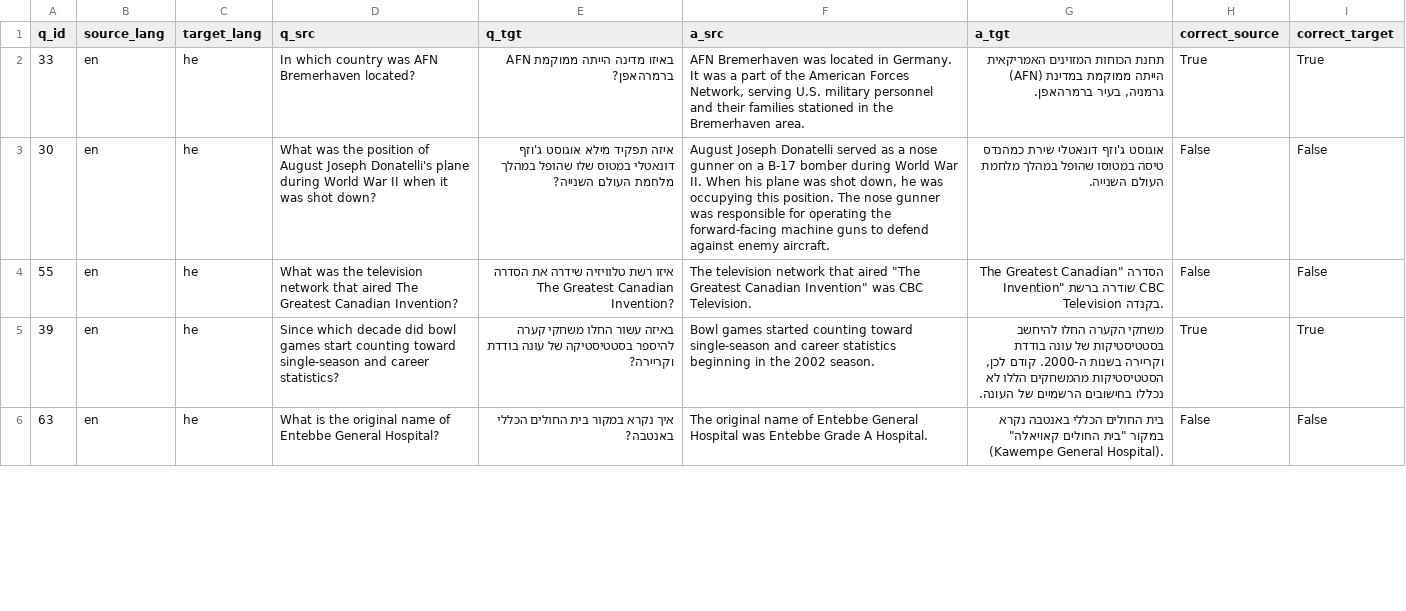
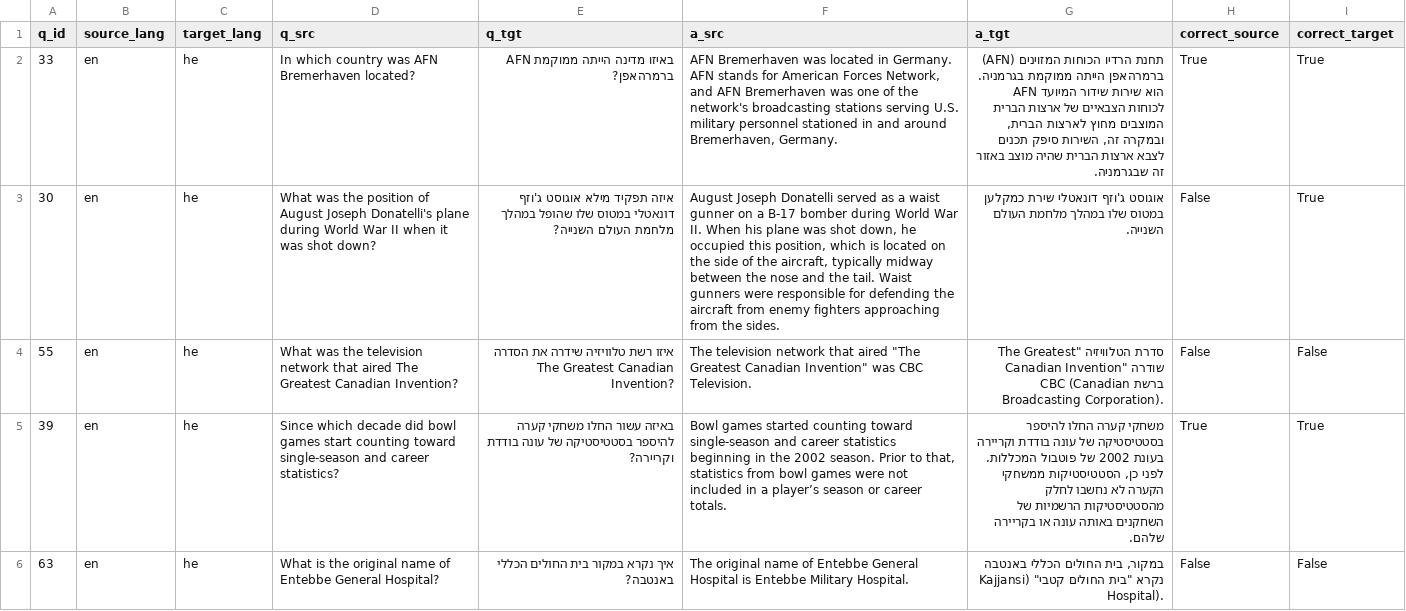
Before and after one commit to aw814/MLLM-interpretability, a CSV file: eval/artifacts/he_predictions.csv, drawn as a sheet; only a part is shown; the diff covers the shown part only; the diff names each change by its address in the sheet, - before the commit and + after, or states it on an @@ line.

Commit message:
Add multilingual evaluation artifacts and scripts
Added evaluation metrics, predictions, and source answers for multiple languages, including new artifacts for DE, EN, ES, FR, HE, HI, ID, IT, JA, KO, PT, and ZH. Updated configuration and evaluation scripts, and introduced a new script for running multiple evaluations. Also added a notebook for evaluation data analysis.

```diff
--- a/eval/artifacts/he_predictions.csv
+++ b/eval/artifacts/he_predictions.csv
-F2 (a_src): …in Germany. It was a part of the American Forces Network, serving U.S. military personnel and their families stationed in the Bremerhaven area.
+F2 (a_src): …in Germany. AFN stands for American Forces Network, and AFN Bremerhaven was one of the network's broadcasting stations serving U.S. military personnel stationed in and around Bremerhaven, Germany.
-G2 (a_tgt): תחנת הכוחות המזוינים האמריקאית (AFN) הייתה ממוקמת במדינת גרמניה, בעיר ברמרהאפן.
+G2 (a_tgt): תחנת הרדיו הכוחות המזוינים (AFN) ברמרהאפן הייתה ממוקמת בגרמניה. AFN הוא שירות שידור המיועד לכוחות הצבאיים של ארצות הברית המוצבים מחוץ לארצות הברית, ובמקרה זה, השירות סיפק תכנים לצבא ארצות הברית שהיה מוצב באזור זה שבגרמניה.
-F3 (a_src): …as a nose gunner on a B-17 bomber during World War II. When his plane was shot down, he was occupying this position. The nose gunner was responsible for operating the forward-facing machine guns to defend against enemy aircraft.
+F3 (a_src): …as a waist gunner on a B-17 bomber during World War II. When his plane was shot down, he occupied this position, which is located on the side of the aircraft, typically midway between the nose and the tail. Waist gunners were responsible for defending the aircraft from enemy fighters approaching from the sides.
-G3 (a_tgt): …דונאטלי שירת כמהנדס טיסה במטוסו שהופל במהלך מלחמת…
+G3 (a_tgt): …דונאטלי שירת כמקלען במטוס שלו במהלך מלחמת…
-I3 (correct_target): False
+I3 (correct_target): True
-G4 (a_tgt): הסדרה "The Greatest Canadian Invention" שודרה ברשת CBC Television בקנדה.
+G4 (a_tgt): סדרת הטלוויזיה "The Greatest Canadian Invention" שודרה ברשת CBC (Canadian Broadcasting Corporation).
-F5 (a_src): …2002 season.
+F5 (a_src): …2002 season. Prior to that, statistics from bowl games were not included in a player’s season or career totals.
-G5 (a_tgt): משחקי הקערה החלו להיחשב בסטטיסטיקות של עונה בודדת וקריירה בשנות ה-2000. קודם לכן, הסטטיסטיקות מהמשחקים הללו לא נכללו בחישובים הרשמיים של העונה.
+G5 (a_tgt): משחקי קערה החלו להיספר בסטטיסטיקה של עונה בודדת וקריירה בעונת 2002 של פוטבול המכללות. לפני כן, הסטטיסטיקות ממשחקי הקערה לא נחשבו לחלק מהסטטיסטיקות הרשמיות של השחקנים באותה עונה או בקריירה שלהם.
-F6 (a_src): …General Hospital was Entebbe Grade A Hospital.
+F6 (a_src): …General Hospital is Entebbe Military Hospital.
-G6 (a_tgt): בית החולים הכללי באנטבה נקרא במקור "בית החולים קאויאלה" (Kawempe General Hospital).
+G6 (a_tgt): במקור, בית החולים הכללי באנטבה נקרא "בית החולים קטבי" (Kajjansi Hospital).
```
Also changed, not shown: 64 edited cells elsewhere in this file, eval/artifacts/fr_predictions.csv, eval/artifacts/zh_predictions.csv, 26 other files.
